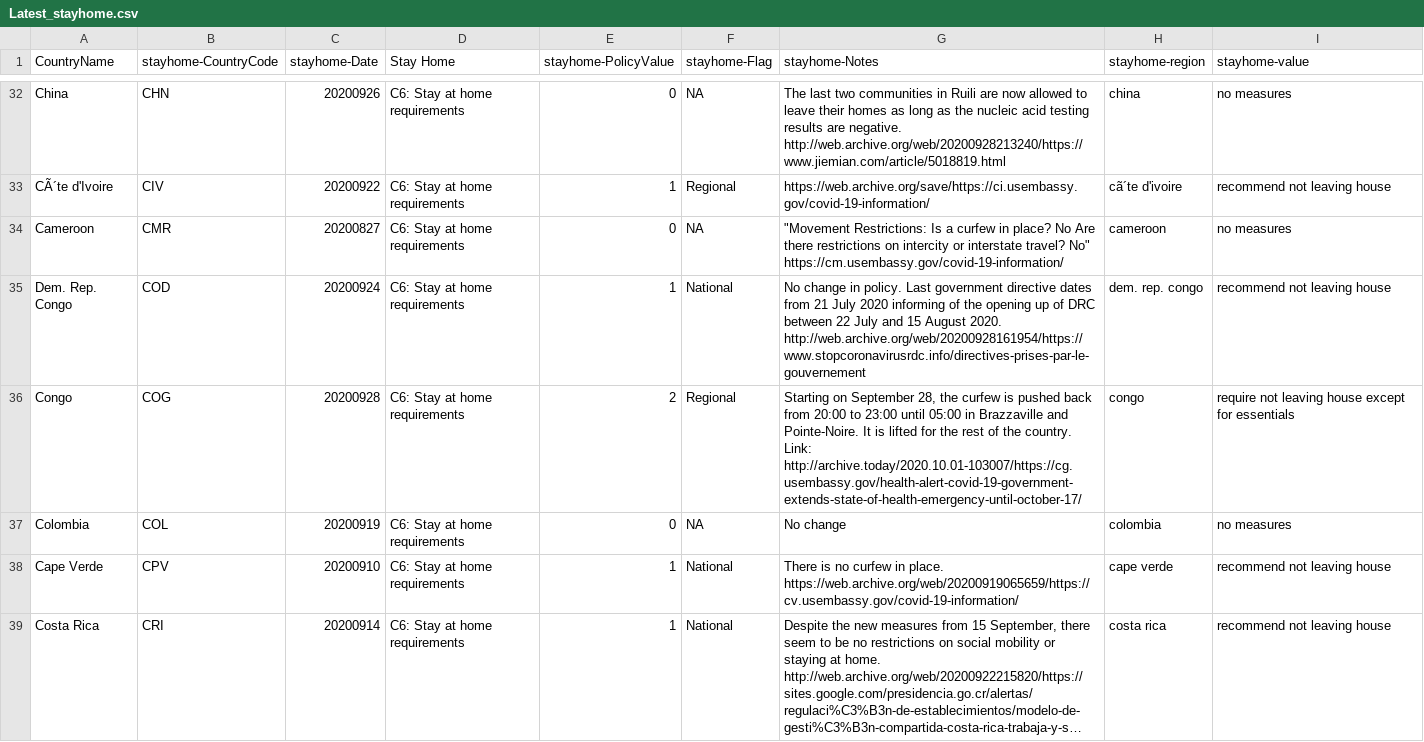
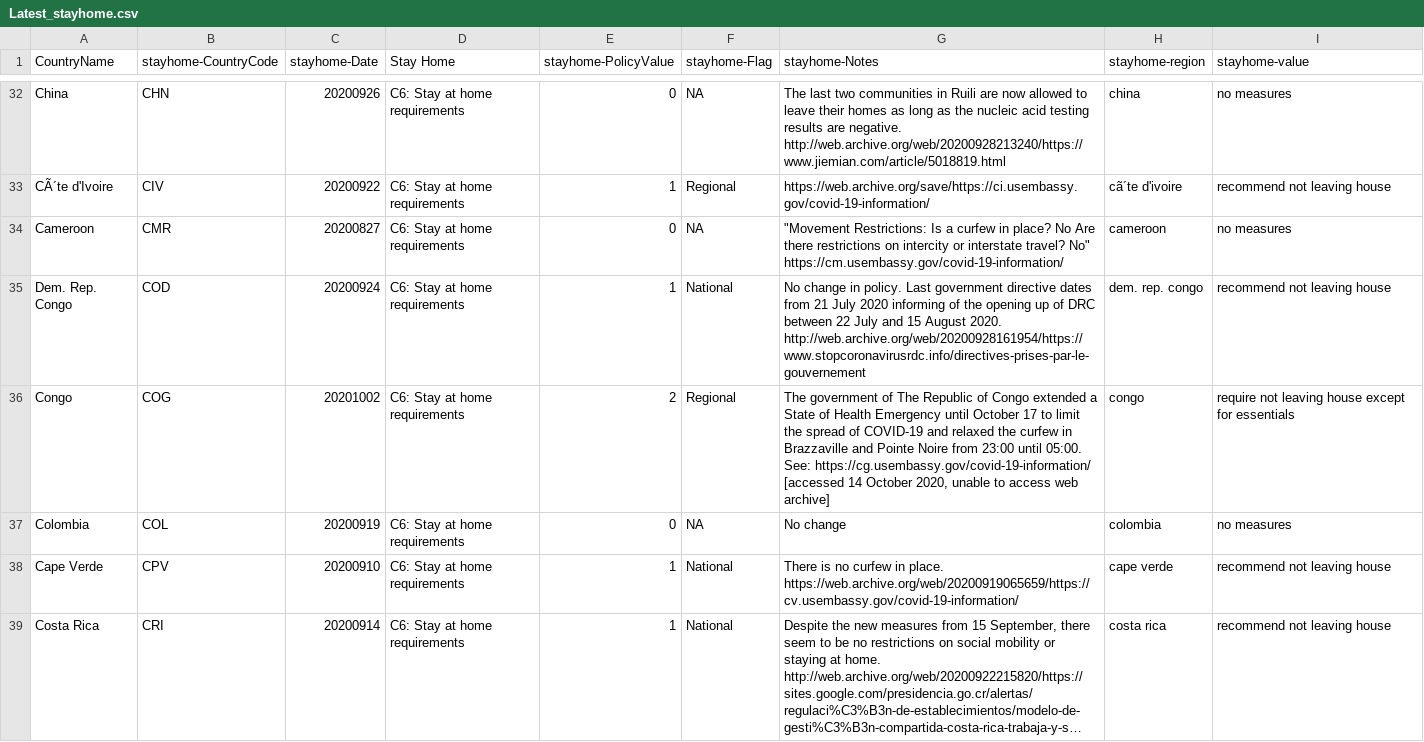
Before and after one commit to TZstatsADS/Fall2020-Project2-group2, a CSV file: output/Latest_stayhome.csv, drawn as a sheet; only a part is shown, gaps mark what is left out; long unchanged cells end in …; the diff covers the shown part only.

```diff
--- a/output/Latest_stayhome.csv
+++ b/output/Latest_stayhome.csv
@@ -35,3 +35,3 @@
 "Dem. Rep. Congo","COD",20200924,"C6: Stay at home requirements",1,"National","No change in policy. Last government directive dates from 21 July 2020 informing of the opening up of DRC between 22 July and 15 August 2020.   http://web.archive.org/web/20200928161954/https://www.stopcoronavirusrdc.info/directives-prises-par-le-gouvernement","dem. rep. congo","recommend not leaving house"
-"Congo","COG",20200928,"C6: Stay at home requirements",2,"Regional","Starting on September 28, the curfew is pushed back from 20:00 to 23:00 until 05:00 in Brazzaville and Pointe-Noire. It is lifted for the rest of the country.  Link: http://archive.today/2020.10.01-103007/https://cg.usembassy.gov/health-alert-covid-19-government-extends-state-of-health-emergency-until-october-17/","congo","require not leaving house except for essentials"
+"Congo","COG",20201002,"C6: Stay at home requirements",2,"Regional","The government of The Republic of Congo extended a State of Health Emergency until October 17 to limit the spread of COVID-19 and relaxed the curfew in Brazzaville and Pointe Noire from 23:00 until 05:00. See: https://cg.usembassy.gov/covid-19-information/ [accessed 14 October 2020, unable to access web archive]","congo","require not leaving house except for essentials"
 "Colombia","COL",20200919,"C6: Stay at home requirements",0,NA,"No change","colombia","no measures"
```
Also changed, not shown: 35 edited cells elsewhere in this file, app/output/Gathering_filter.csv, app/output/Publictrans_filter.csv, 20 other files.
